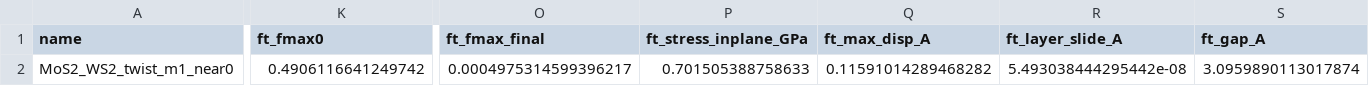
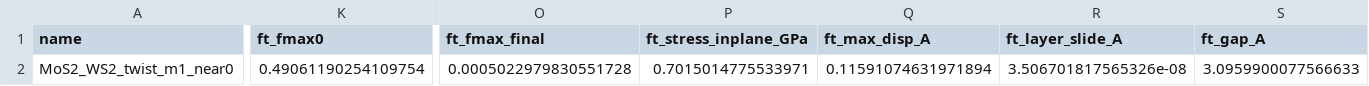
Before and after one commit to Kai-Gowers/nequix, a CSV file: phonon_comparisons/twisted/MoS2_WS2_twist_m1_near0/relaxpos/results.csv, drawn as a sheet; only a part is shown, gaps mark what is left out; the diff covers the shown part only; the diff names each change by its address in the sheet, - before the commit and + after, or states it on an @@ line.

```diff
--- a/phonon_comparisons/twisted/MoS2_WS2_twist_m1_near0/relaxpos/results.csv
+++ b/phonon_comparisons/twisted/MoS2_WS2_twist_m1_near0/relaxpos/results.csv
-K2 (ft_fmax0): 0.4906116641249742
+K2 (ft_fmax0): 0.49061190254109754
-O2 (ft_fmax_final): 0.0004975314599396217
+O2 (ft_fmax_final): 0.0005022979830551728
-P2 (ft_stress_inplane_GPa): 0.701505388758633
+P2 (ft_stress_inplane_GPa): 0.7015014775533971
-Q2 (ft_max_disp_A): 0.11591014289468282
+Q2 (ft_max_disp_A): 0.11591074631971894
-R2 (ft_layer_slide_A): 5.493038444295442e-08
+R2 (ft_layer_slide_A): 3.506701817565326e-08
-S2 (ft_gap_A): 3.0959890113017874
+S2 (ft_gap_A): 3.0959900077566633
```
Also changed, not shown: 35 edited cells elsewhere in this file, phonon_comparisons/twisted/MoS2_WS2_twist_m1_near0/fixed/results.csv, phonon_comparisons/twisted/MoS2_twist_m1_near0/fixed/results.csv, 53 other files.
